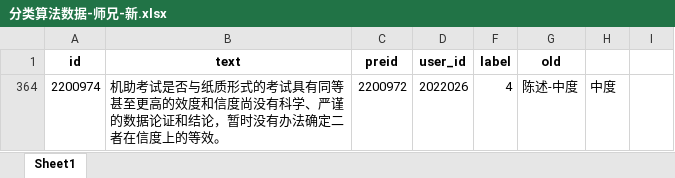
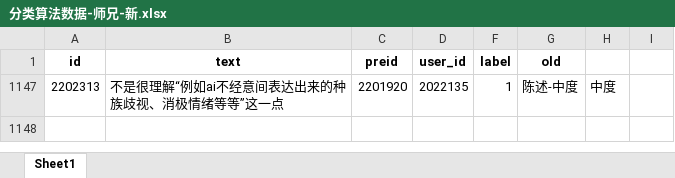
Before and after one commit to Victooorrr/BertWithPretrained, an Excel workbook: data/Aid/分类算法数据-师兄-新.xlsx, sheet Sheet1, drawn as a sheet; values as stored, in another font and other column widths than the file's, no borders; removed rows and columns are numbered as before the commit, all else as after; the diff names each change by its address in the sheet, - before the commit and + after, or states it on an @@ line.

Commit message:
新数据

```diff
--- a/data/Aid/分类算法数据-师兄-新.xlsx (sheet Sheet1)
+++ b/data/Aid/分类算法数据-师兄-新.xlsx (sheet Sheet1)
@@ row 364 hidden: 2200974 | 机助考试是否与纸质形式的考试具有同等甚至更高的效度和信度尚没有科学、严谨的数据论证和结论，暂时没有办法确定二者在信度上的等效。 | 2200972 | 2022026 | 4 | 陈述-中度 | 中度 @@
+row 1147: 2202313 | 不是很理解“例如ai不经意间表达出来的种族歧视、消极情绪等等”这一点 | 2201920 | 2022135 | 1 | 陈述-中度 | 中度
```
Also changed, not shown: hidden cells.
